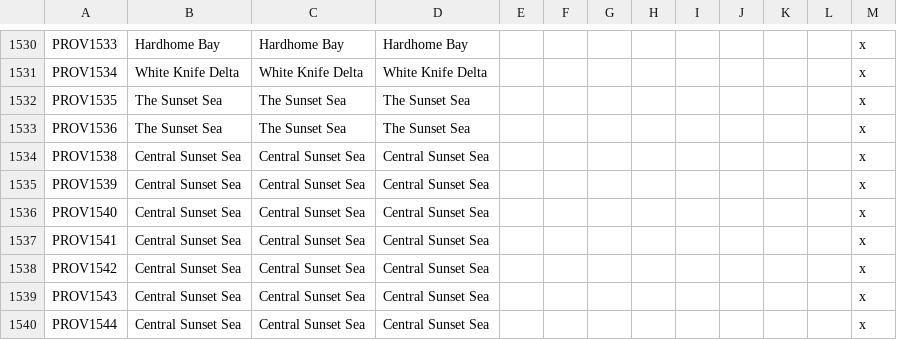
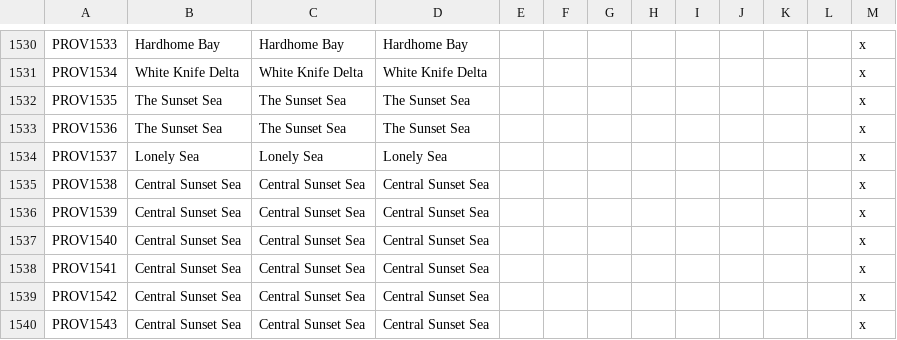
Before and after one commit to RowanMaBoot/SevenKingdoms-master, a CSV file: The_Seven_Kingdoms/localisation/000_Province_names.csv, drawn as a sheet; only a part is shown, gaps mark what is left out; the shorter side is filled out with more unchanged rows; the diff names each change by its address in the sheet, - before the commit and + after, or states it on an @@ line.

Commit message:
Sea province fix
Fixes a missing sea province;
Central Sunset sea edited;
Added a new sea province: Lonely Sea surrounding Last Light

```diff
--- a/The_Seven_Kingdoms/localisation/000_Province_names.csv
+++ b/The_Seven_Kingdoms/localisation/000_Province_names.csv
+row 1534: PROV1537 | Lonely Sea | Lonely Sea | Lonely Sea |  |  |  |  |  |  |  |  | x
```
Also changed, not shown: The_Seven_Kingdoms/map/definition.csv, 4 other files.
